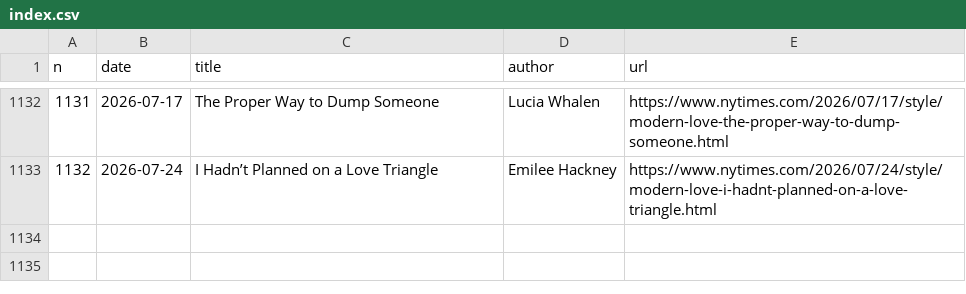
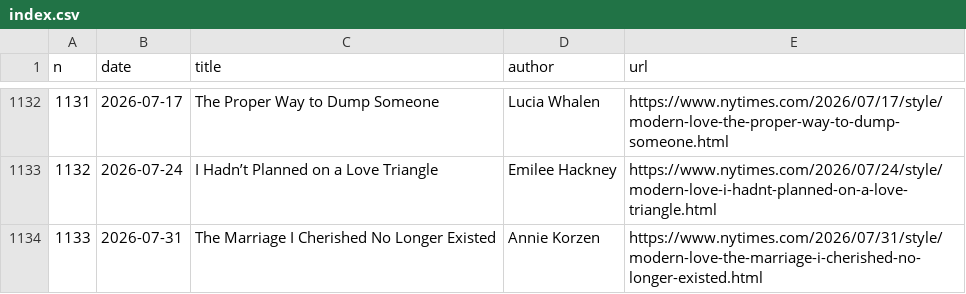
Before and after one commit to huangziwei/nytimes-modern-love-index, a CSV file: docs/index.csv, drawn as a sheet; only a part is shown, gaps mark what is left out.

```diff
--- a/docs/index.csv
+++ b/docs/index.csv
@@ -1133 +1133,2 @@ n,date,title,author,url
 1132,2026-07-24,I Hadn’t Planned on a Love Triangle,Emilee Hackney,https://www.nytimes.com/2026/07/24/style/modern-love-i-hadnt-planned-on-a-love-triangle.html
+1133,2026-07-31,The Marriage I Cherished No Longer Existed,Annie Korzen,https://www.nytimes.com/2026/07/31/style/modern-love-the-marriage-i-cherished-no-longer-existed.html
```
Also changed, not shown: 1 other file.
